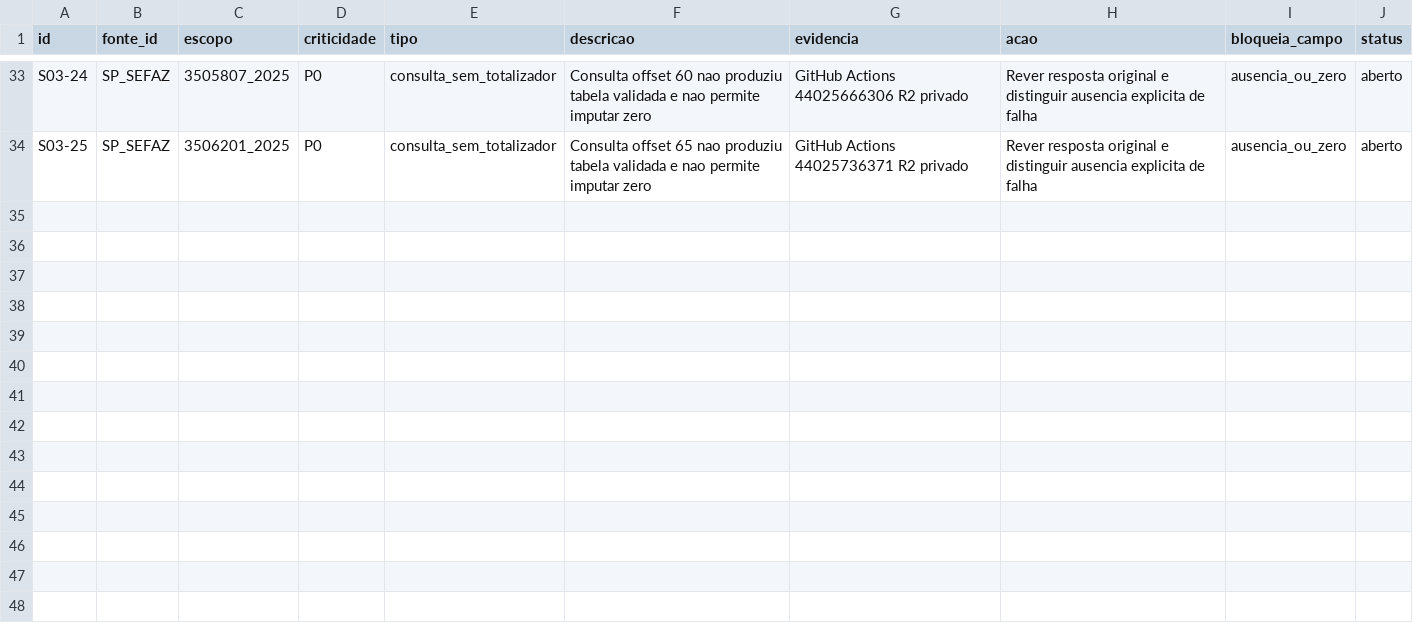
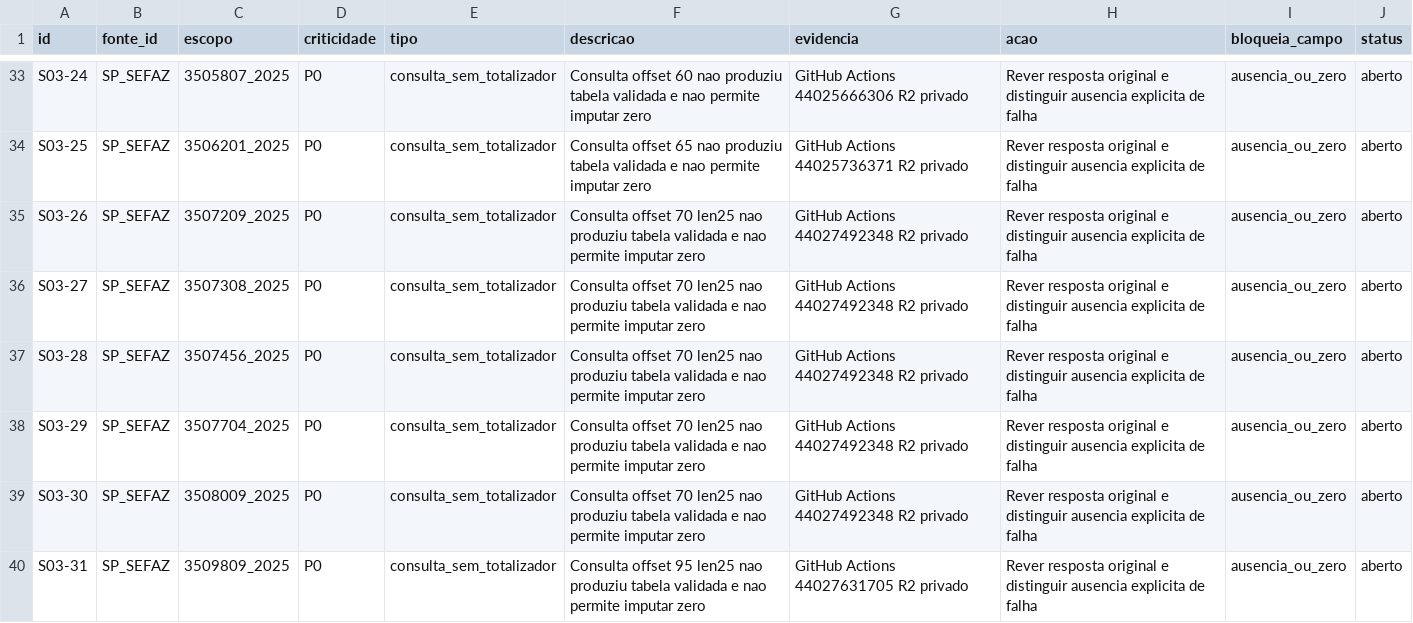
Before and after one commit to hilaliskandar/mapa_do_tesouro, a CSV file: governance/controls/investimentos_sp645/pendencias.csv, drawn as a sheet; only a part is shown, gaps mark what is left out.

Commit message:
governance: registrar lotes SIAFEM de 25 municipios offsets 70 e 95

```diff
--- a/governance/controls/investimentos_sp645/pendencias.csv
+++ b/governance/controls/investimentos_sp645/pendencias.csv
@@ -34 +34,7 @@ S03-24;SP_SEFAZ;3505807_2025;P0;consulta_sem_totalizador;Consulta offset 60 nao
 S03-25;SP_SEFAZ;3506201_2025;P0;consulta_sem_totalizador;Consulta offset 65 nao produziu tabela validada e nao permite imputar zero;GitHub Actions 44025736371 R2 privado;Rever resposta original e distinguir ausencia explicita de falha;ausencia_ou_zero;aberto
+S03-26;SP_SEFAZ;3507209_2025;P0;consulta_sem_totalizador;Consulta offset 70 len25 nao produziu tabela validada e nao permite imputar zero;GitHub Actions 44027492348 R2 privado;Rever resposta original e distinguir ausencia explicita de falha;ausencia_ou_zero;aberto
+S03-27;SP_SEFAZ;3507308_2025;P0;consulta_sem_totalizador;Consulta offset 70 len25 nao produziu tabela validada e nao permite imputar zero;GitHub Actions 44027492348 R2 privado;Rever resposta original e distinguir ausencia explicita de falha;ausencia_ou_zero;aberto
+S03-28;SP_SEFAZ;3507456_2025;P0;consulta_sem_totalizador;Consulta offset 70 len25 nao produziu tabela validada e nao permite imputar zero;GitHub Actions 44027492348 R2 privado;Rever resposta original e distinguir ausencia explicita de falha;ausencia_ou_zero;aberto
+S03-29;SP_SEFAZ;3507704_2025;P0;consulta_sem_totalizador;Consulta offset 70 len25 nao produziu tabela validada e nao permite imputar zero;GitHub Actions 44027492348 R2 privado;Rever resposta original e distinguir ausencia explicita de falha;ausencia_ou_zero;aberto
+S03-30;SP_SEFAZ;3508009_2025;P0;consulta_sem_totalizador;Consulta offset 70 len25 nao produziu tabela validada e nao permite imputar zero;GitHub Actions 44027492348 R2 privado;Rever resposta original e distinguir ausencia explicita de falha;ausencia_ou_zero;aberto
+S03-31;SP_SEFAZ;3509809_2025;P0;consulta_sem_totalizador;Consulta offset 95 len25 nao produziu tabela validada e nao permite imputar zero;GitHub Actions 44027631705 R2 privado;Rever resposta original e distinguir ausencia explicita de falha;ausencia_ou_zero;aberto
```
